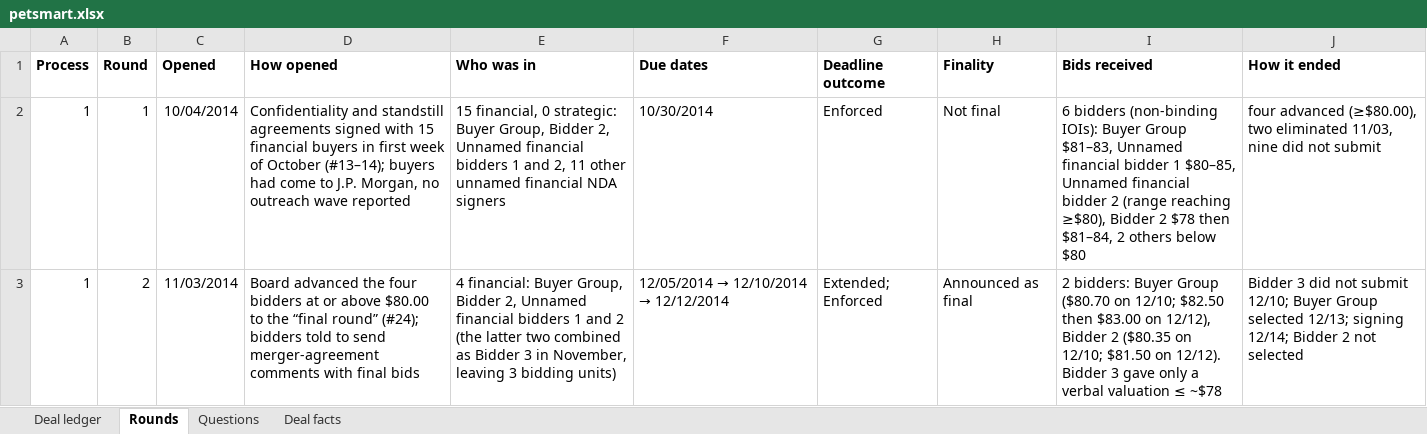
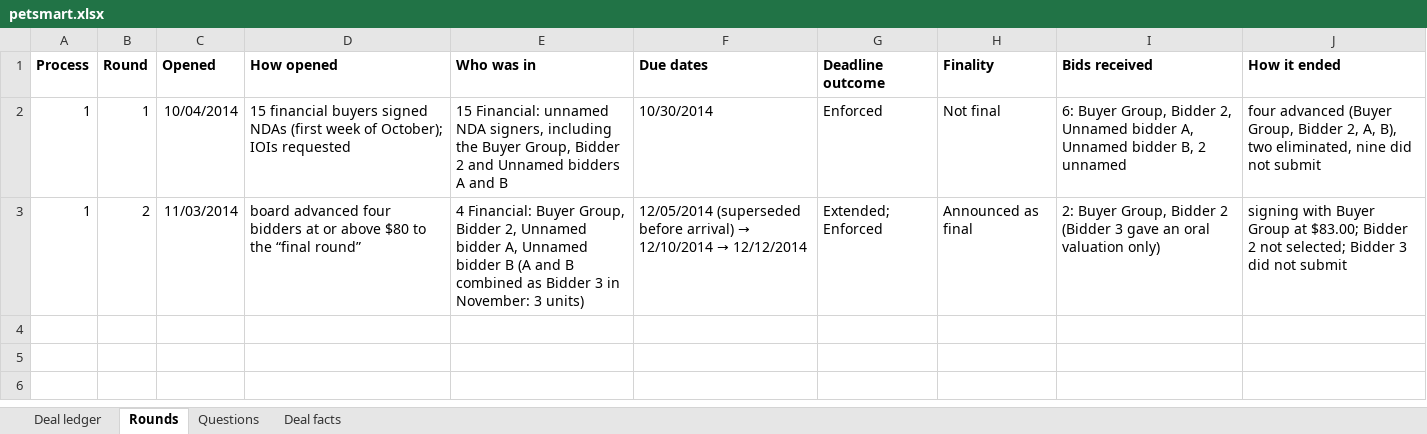
Before and after one commit to Austin-j-li/sec-auction, an Excel workbook: extraction/petsmart.xlsx, sheet Rounds, drawn as a sheet; values as stored, in another font and other column widths than the file's, no borders; the diff names each change by its address in the sheet, - before the commit and + after, or states it on an @@ line.

```diff
--- a/extraction/petsmart.xlsx (sheet Rounds)
+++ b/extraction/petsmart.xlsx (sheet Rounds)
-D2 (How opened): Confidentiality and standstill agreements signed with 15 financial buyers in first week of October (#13–14); buyers had come to J.P. Morgan, no outreach wave reported
+D2 (How opened): 15 financial buyers signed NDAs (first week of October); IOIs requested
-E2 (Who was in): 15 financial, 0 strategic: Buyer Group, Bidder 2, Unnamed financial bidders 1 and 2, 11 other unnamed financial NDA signers
+E2 (Who was in): 15 Financial: unnamed NDA signers, including the Buyer Group, Bidder 2 and Unnamed bidders A and B
-I2 (Bids received): 6 bidders (non-binding IOIs): Buyer Group $81–83, Unnamed financial bidder 1 $80–85, Unnamed financial bidder 2 (range reaching ≥$80), Bidder 2 $78 then $81–84, 2 others below $80
+I2 (Bids received): 6: Buyer Group, Bidder 2, Unnamed bidder A, Unnamed bidder B, 2 unnamed
-J2 (How it ended): four advanced (≥$80.00), two eliminated 11/03, nine did…
+J2 (How it ended): four advanced (Buyer Group, Bidder 2, A, B), two eliminated, nine did…
-D3 (How opened): Board advanced the four bidders at or above $80.00 to the “final round” (#24); bidders told to send merger-agreement comments with final bids
+D3 (How opened): board advanced four bidders at or above $80 to the “final round”
-E3 (Who was in): 4 financial: Buyer Group, Bidder 2, Unnamed financial bidders 1 and 2 (the latter two combined as Bidder 3 in November, leaving 3 bidding units)
+E3 (Who was in): 4 Financial: Buyer Group, Bidder 2, Unnamed bidder A, Unnamed bidder B (A and B combined as Bidder 3 in November: 3 units)
@@ F3 (Due dates): 12/05/2014 → 12/10/2014… → 12/05/2014 (superseded before arrival) → 12/10/2014… @@
-I3 (Bids received): 2 bidders: Buyer Group ($80.70 on 12/10; $82.50 then $83.00 on 12/12), Bidder 2 ($80.35 on 12/10; $81.50 on 12/12). Bidder 3 gave only a verbal valuation ≤ ~$78
+I3 (Bids received): 2: Buyer Group, Bidder 2 (Bidder 3 gave an oral valuation only)
-J3 (How it ended): Bidder 3 did not submit 12/10; Buyer Group selected 12/13; signing 12/14; Bidder 2 not selected
+J3 (How it ended): signing with Buyer Group at $83.00; Bidder 2 not selected; Bidder 3 did not submit
```
Also changed, not shown: sheet Deal ledger, sheet Questions, sheet Deal facts, extraction/mac-gray.xlsx, extraction/providence-worcester.xlsx, 56 other files.
